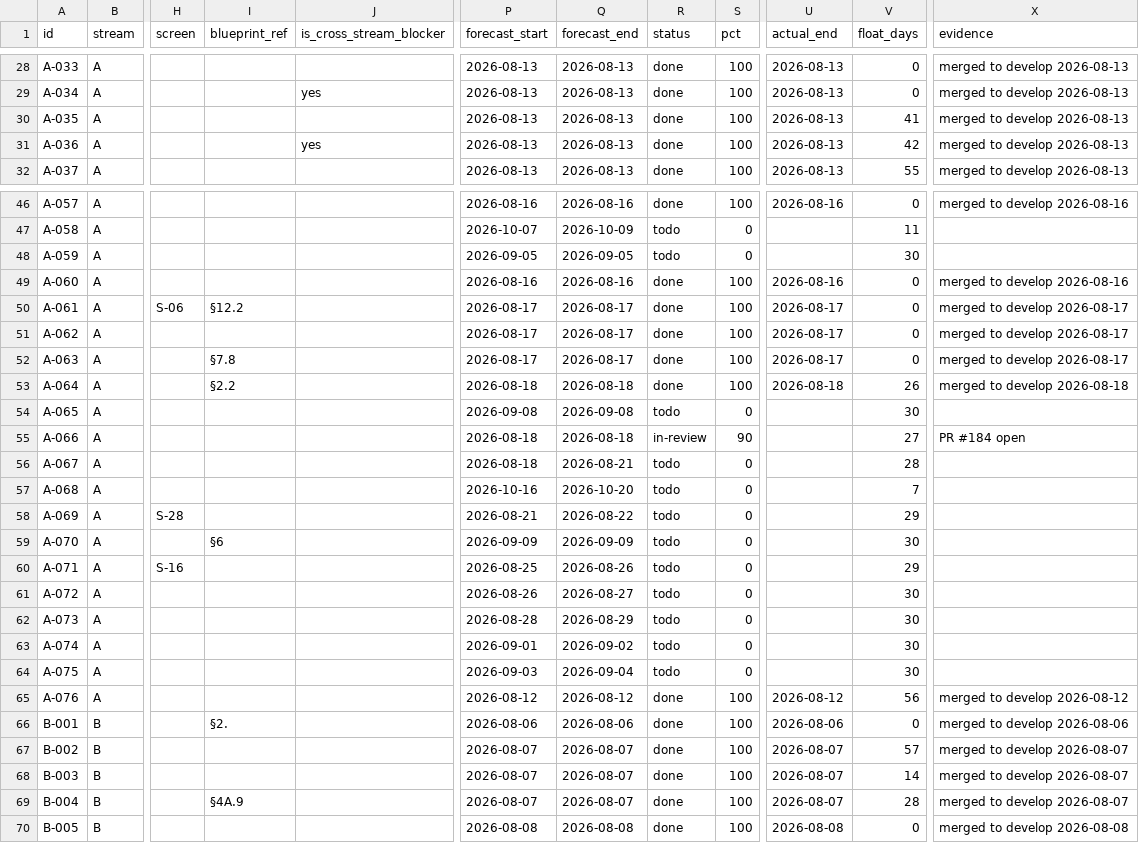
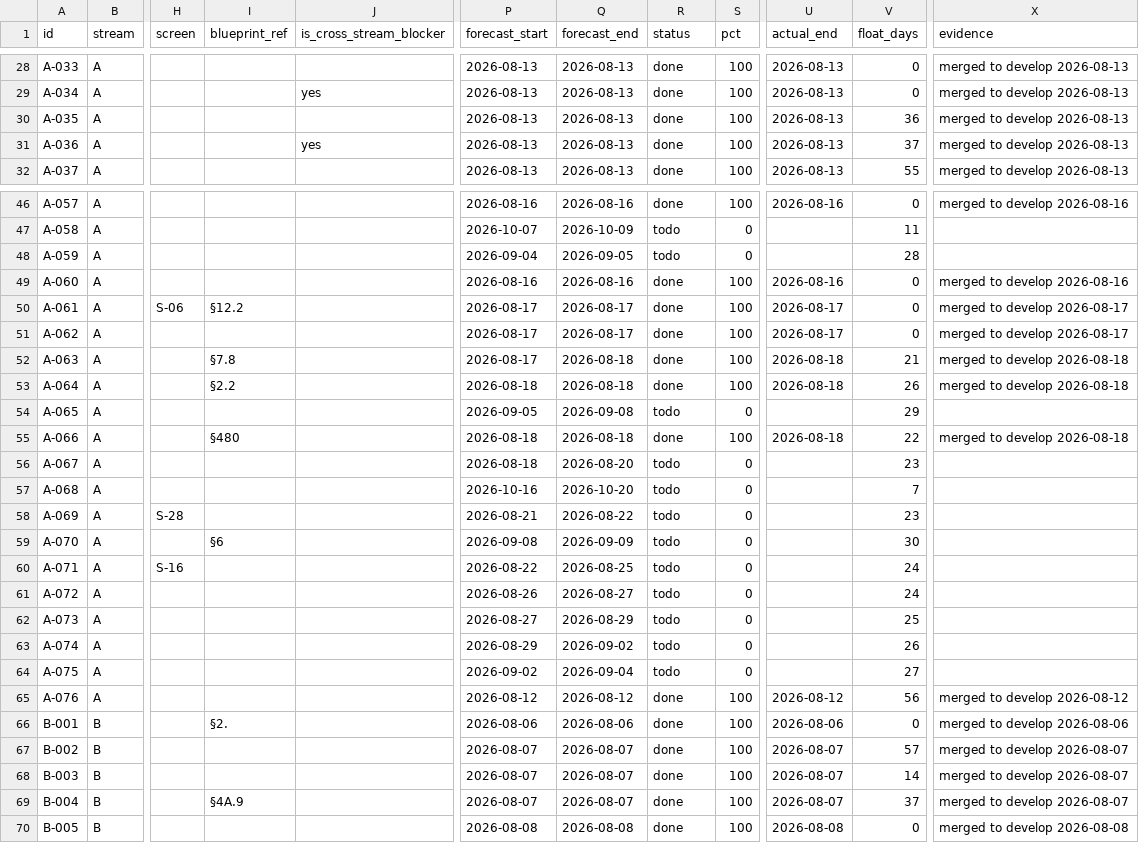
Before and after one commit to debashisedunext/EduTrack, a CSV file: docs/plan/tasks.csv, drawn as a sheet; only a part is shown, gaps mark what is left out; the diff covers the shown part only; the diff names each change by its address in the sheet, - before the commit and + after, or states it on an @@ line.

Commit message:
chore(plan): schedule refresh after push
Regenerated by plan-tracker. Status derived from git.

```diff
--- a/docs/plan/tasks.csv
+++ b/docs/plan/tasks.csv
-V30 (float_days): 41
+V30 (float_days): 36
-V31 (float_days): 42
+V31 (float_days): 37
-P48 (forecast_start): 2026-09-05
+P48 (forecast_start): 2026-09-04
-V48 (float_days): 30
+V48 (float_days): 28
-Q52 (forecast_end): 2026-08-17
+Q52 (forecast_end): 2026-08-18
-U52 (actual_end): 2026-08-17
+U52 (actual_end): 2026-08-18
-V52 (float_days): 0
+V52 (float_days): 21
-X52 (evidence): merged to develop 2026-08-17
+X52 (evidence): merged to develop 2026-08-18
-P54 (forecast_start): 2026-09-08
+P54 (forecast_start): 2026-09-05
-V54 (float_days): 30
+V54 (float_days): 29
-I55 (blueprint_ref): (empty)
+I55 (blueprint_ref): §480
-R55 (status): in-review
+R55 (status): done
-S55 (pct): 90
+S55 (pct): 100
-U55 (actual_end): (empty)
+U55 (actual_end): 2026-08-18
-V55 (float_days): 27
+V55 (float_days): 22
-X55 (evidence): PR #184 open
+X55 (evidence): merged to develop 2026-08-18
-Q56 (forecast_end): 2026-08-21
+Q56 (forecast_end): 2026-08-20
-V56 (float_days): 28
+V56 (float_days): 23
-V58 (float_days): 29
+V58 (float_days): 23
-P59 (forecast_start): 2026-09-09
+P59 (forecast_start): 2026-09-08
-P60 (forecast_start): 2026-08-25
+P60 (forecast_start): 2026-08-22
-Q60 (forecast_end): 2026-08-26
+Q60 (forecast_end): 2026-08-25
-V60 (float_days): 29
+V60 (float_days): 24
-V61 (float_days): 30
+V61 (float_days): 24
-P62 (forecast_start): 2026-08-28
+P62 (forecast_start): 2026-08-27
-V62 (float_days): 30
+V62 (float_days): 25
-P63 (forecast_start): 2026-09-01
+P63 (forecast_start): 2026-08-29
-V63 (float_days): 30
+V63 (float_days): 26
-P64 (forecast_start): 2026-09-03
+P64 (forecast_start): 2026-09-02
-V64 (float_days): 30
+V64 (float_days): 27
-V69 (float_days): 28
+V69 (float_days): 37
```
Also changed, not shown: 8 edited cells elsewhere in this file, 3 other files.
